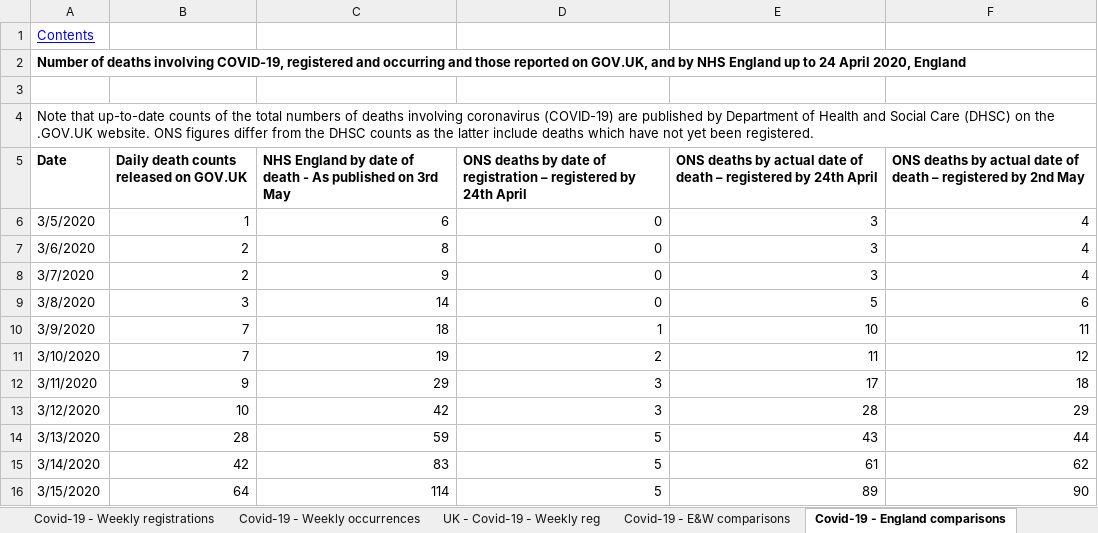
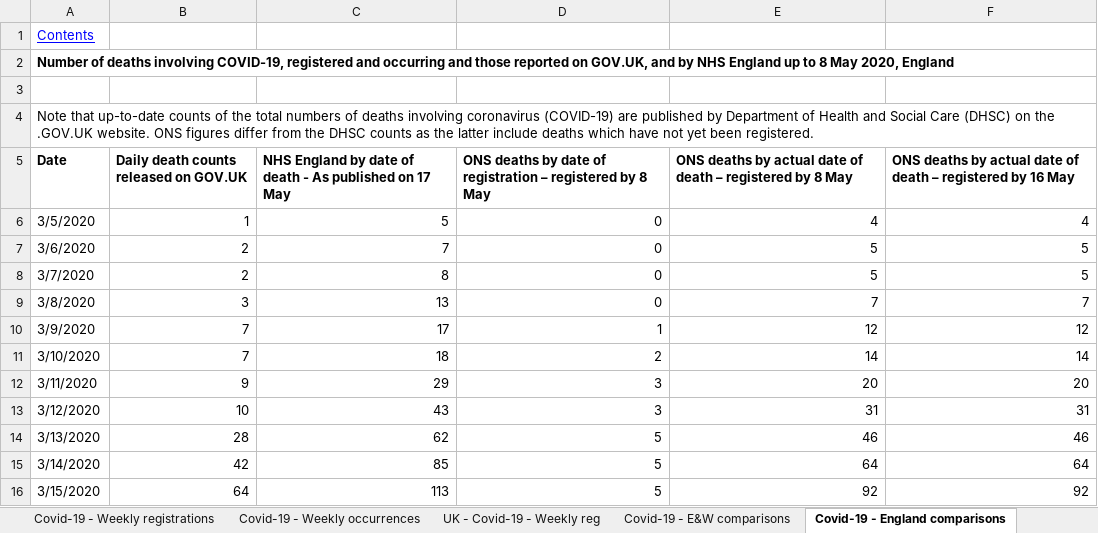
Before and after one commit to covid-19-Re/covid19-additionalData, an Excel workbook: excessDeath/Excess_death_UK.xlsx, sheet Covid-19 - England comparisons, drawn as a sheet; only a part is shown; values as stored, in another font and other column widths than the file's, no borders; the diff covers the shown part only; the diff names each change by its address in the sheet, - before the commit and + after, or states it on an @@ line.

```diff
--- a/excessDeath/Excess_death_UK.xlsx (sheet Covid-19 - England comparisons)
+++ b/excessDeath/Excess_death_UK.xlsx (sheet Covid-19 - England comparisons)
-A2 (Date): …up to 24 April 2020, England
+A2 (Date): …up to 8 May 2020, England
-C5: …published on 3rd May
+C5: …published on 17 May
-D5: …registered by 24th April
+D5: …registered by 8 May
-E5: …registered by 24th April
+E5: …registered by 8 May
-F5: …registered by 2nd May
+F5: …registered by 16 May
-C6: 6
+C6: 5
-E6: 3
+E6: 4
-C7: 8
+C7: 7
-E7:E8: 3
+E7:E8: 5
-F7:F8: 4
+F7:F8: 5
-C8: 9
+C8: 8
-C9: 14
+C9: 13
-E9: 5
+E9: 7
-F9: 6
+F9: 7
-C10: 18
+C10: 17
-E10: 10
+E10: 12
-F10: 11
+F10: 12
-C11: 19
+C11: 18
-E11: 11
+E11: 14
-F11: 12
+F11: 14
-E12: 17
+E12: 20
-F12: 18
+F12: 20
-C13: 42
+C13: 43
-E13: 28
+E13: 31
-F13: 29
+F13: 31
-C14: 59
+C14: 62
-E14: 43
+E14: 46
-F14: 44
+F14: 46
-C15: 83
+C15: 85
-E15: 61
+E15: 64
-F15: 62
+F15: 64
-C16: 114
+C16: 113
-E16: 89
+E16: 92
-F16: 90
+F16: 92
```
Also changed, not shown: 14 added rows and 146 edited cells elsewhere in this sheet, sheet Covid-19 - Weekly occurrences, sheet Covid-19 - E&W comparisons, sheet Covid-19 - Wales comparison, sheet Weekly figures 2020, sheet Covid-19 - Place of occurrence, sheet Covid-19 - Weekly registrations, 2 more sheets, 1 other file.
